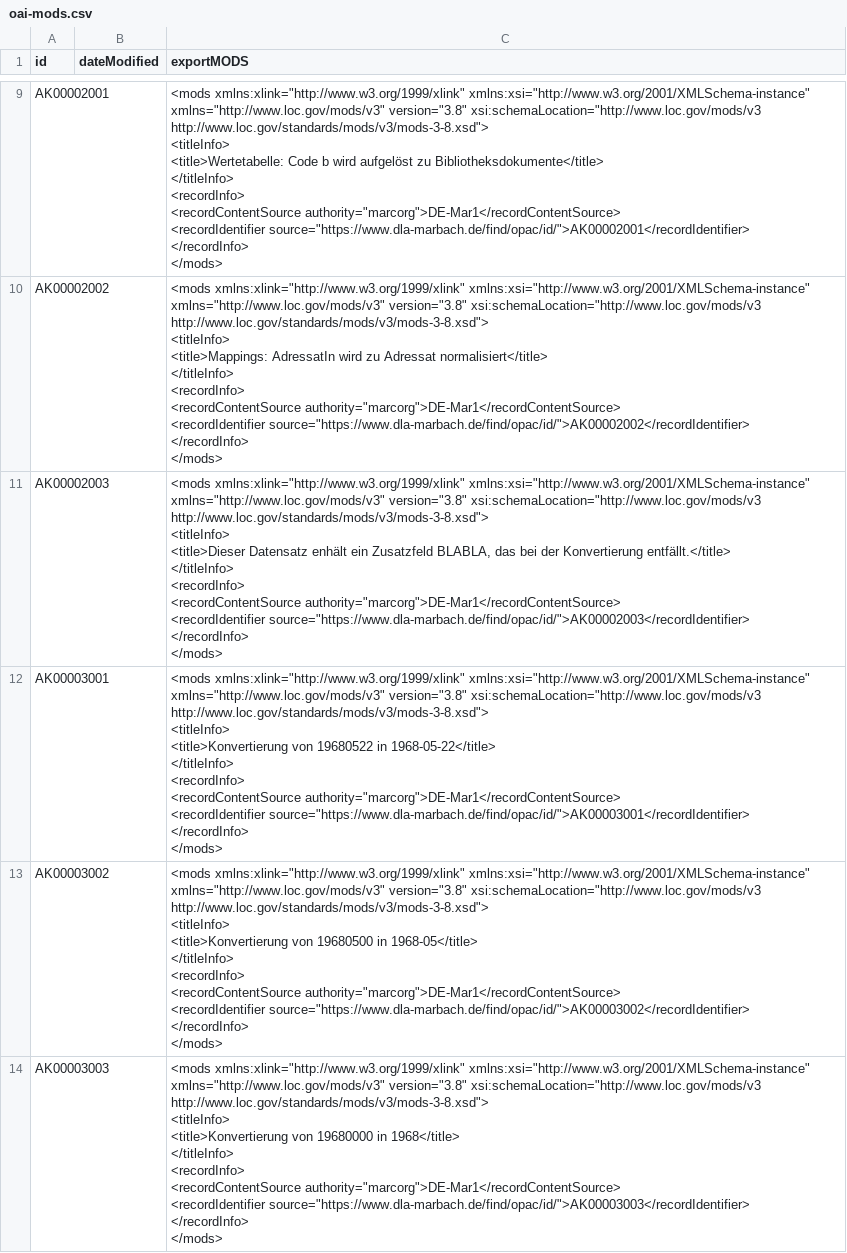
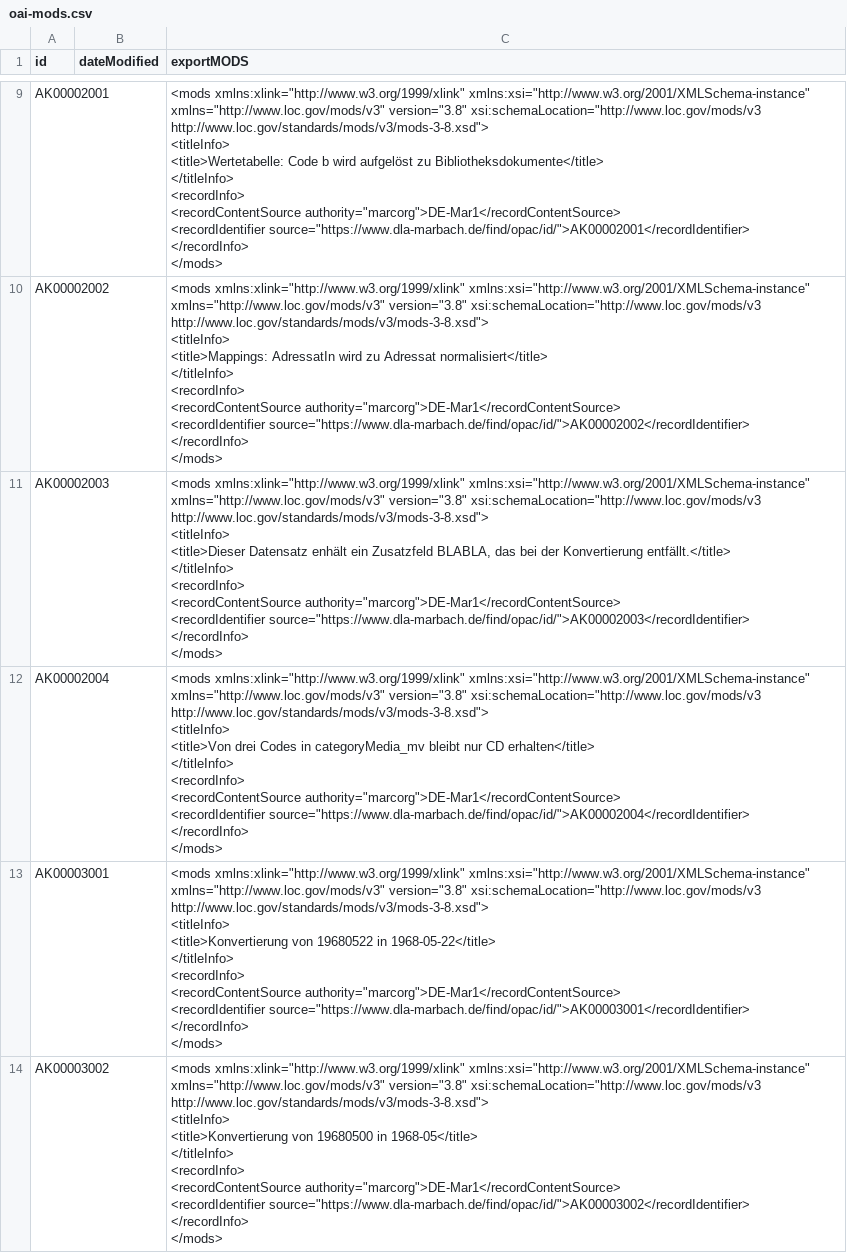
Before and after one commit to dla-marbach/dla-opac-transform, a CSV file: example/output/oai-mods.csv, drawn as a sheet; only a part is shown, gaps mark what is left out; the shorter side is filled out with more unchanged rows; ↵ is a line break in a cell; the diff names each change by its address in the sheet, - before the commit and + after, or states it on an @@ line.

Commit message:
categoryMedia_mv Werte mit zwei Großbuchstaben erhalten

```diff
--- a/example/output/oai-mods.csv
+++ b/example/output/oai-mods.csv
+row 12: AK00002004 |  | <mods xmlns:xlink="http://www.w3.org/1999/xlink" xmlns:xsi="http://www.w3.org/2001/XMLSchema-instance" xmlns="http://www.loc.gov/mods/v3" version="3.8" xsi:schemaLocation="http://www.loc.gov/mods/v3 http://www.loc.gov/standards/mods/v3/mods-3-8.xsd"> ↵ <titleInfo> ↵ <title>Von drei Codes in categoryMedia_mv bleibt nur CD erhalten</title> ↵ </titleInfo> ↵ <recordInfo> ↵ <recordContentSource authority="marcorg">DE-Mar1</recordContentSource> ↵ <recordIdentifier source="https://www.dla-marbach.de/find/opac/id/">AK00002004</recordIdentifier> ↵ </recordInfo> ↵ </mods>
```
Also changed, not shown: example/input/ak.tsv, example/output/ak.tsv, 3 other files.
